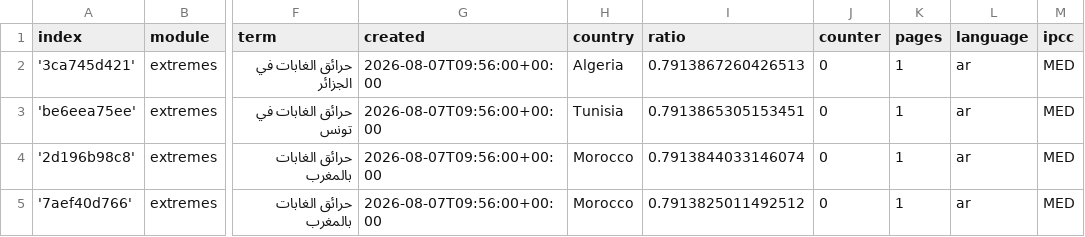
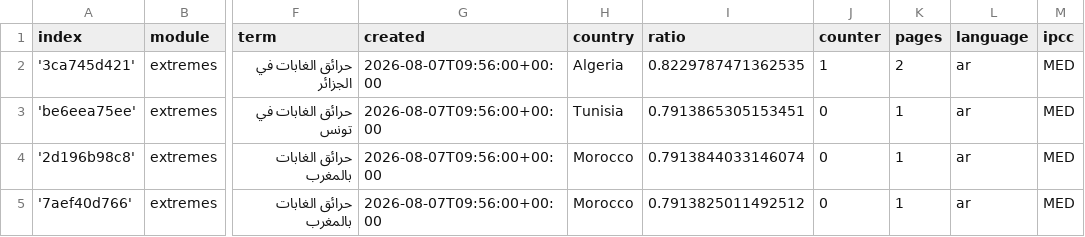
Before and after one commit to MarcoL95-News25/ArabianExtremes, a CSV file: terms.csv, drawn as a sheet; only a part is shown, gaps mark what is left out; the diff names each change by its address in the sheet, - before the commit and + after, or states it on an @@ line.

Commit message:
Commit from GitHub Actions (harvest:0.0)

```diff
--- a/terms.csv
+++ b/terms.csv
-I2 (ratio): 0.7913867260426513
+I2 (ratio): 0.8229787471362535
-J2 (counter): 0
+J2 (counter): 1
-K2 (pages): 1
+K2 (pages): 2
```
